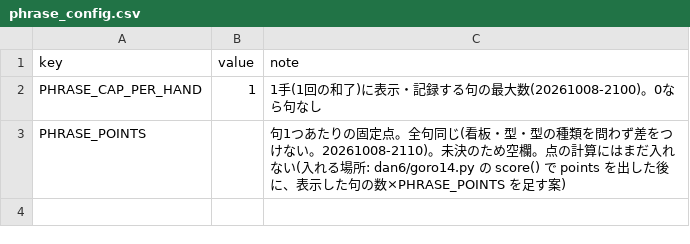
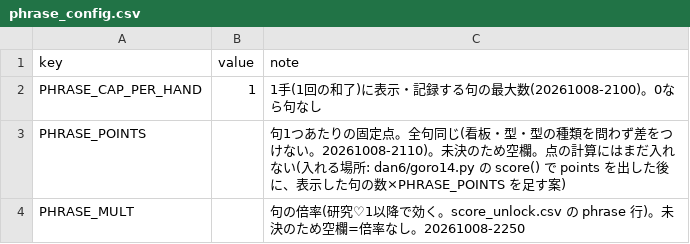
Before and after one commit to amemiyapc-debug/mahjong-sim, a CSV file: data/phrase_config.csv, drawn as a sheet.

```diff
--- a/data/phrase_config.csv
+++ b/data/phrase_config.csv
@@ -3 +3,2 @@ PHRASE_CAP_PER_HAND,1,1手(1回の和了)に表示・記録する句の最大数
 PHRASE_POINTS,,句1つあたりの固定点。全句同じ(看板・型・型の種類を問わず差をつけない。20261008-2110)。未決のため空欄。点の計算にはまだ入れない(入れる場所: dan6/goro14.py の score() で points を出した後に、表示した句の数×PHRASE_POINTS を足す案)
+PHRASE_MULT,,句の倍率(研究♡1以降で効く。score_unlock.csv の phrase 行)。未決のため空欄=倍率なし。20261008-2250
```
Also changed, not shown: 16 other files.
